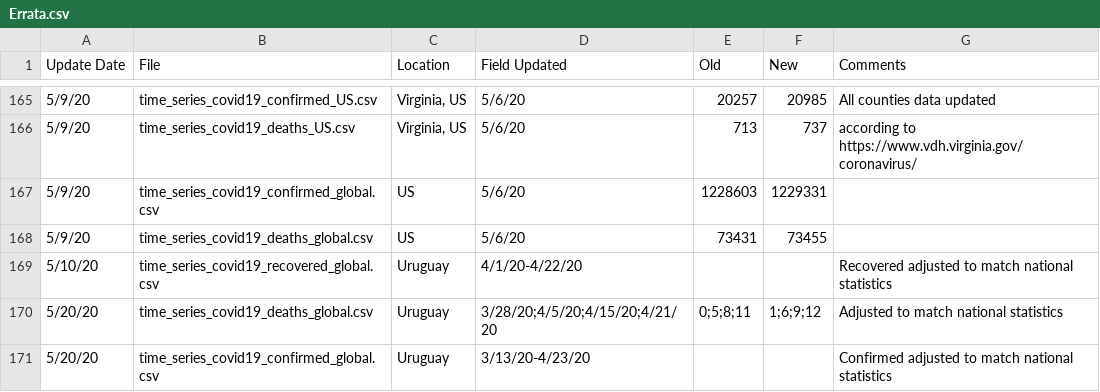
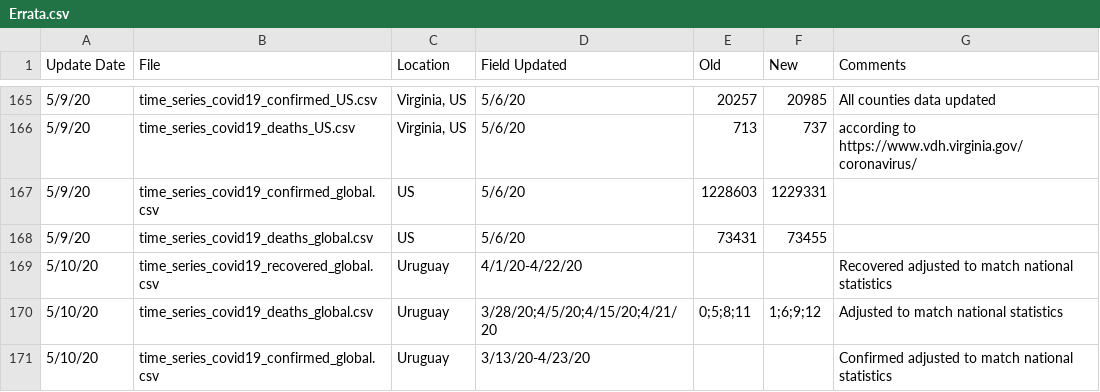
Before and after one commit to Harvtronix/COVID-19, a CSV file: data/Errata.csv, drawn as a sheet; only a part is shown, gaps mark what is left out.

```diff
--- a/data/Errata.csv
+++ b/data/Errata.csv
@@ -169,3 +169,3 @@
 5/10/20,time_series_covid19_recovered_global.csv,Uruguay,4/1/20-4/22/20,,,Recovered adjusted to match national statistics
-5/20/20,time_series_covid19_deaths_global.csv,Uruguay,3/28/20;4/5/20;4/15/20;4/21/20,0;5;8;11,1;6;9;12,Adjusted to match national statistics
-5/20/20,time_series_covid19_confirmed_global.csv,Uruguay,3/13/20-4/23/20,,,Confirmed adjusted to match national statistics
+5/10/20,time_series_covid19_deaths_global.csv,Uruguay,3/28/20;4/5/20;4/15/20;4/21/20,0;5;8;11,1;6;9;12,Adjusted to match national statistics
+5/10/20,time_series_covid19_confirmed_global.csv,Uruguay,3/13/20-4/23/20,,,Confirmed adjusted to match national statistics
```
